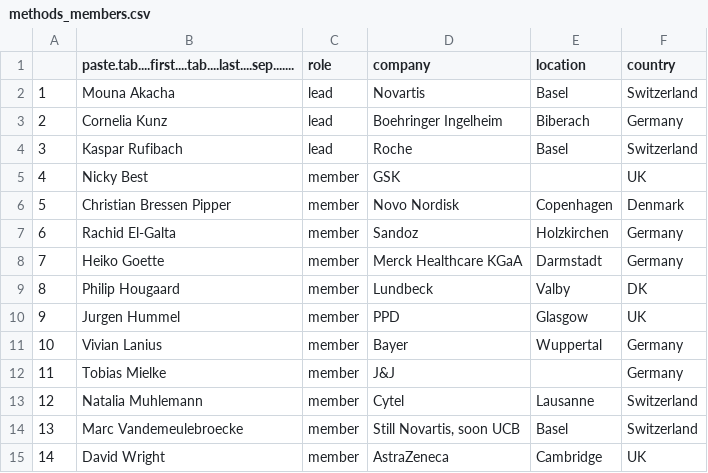
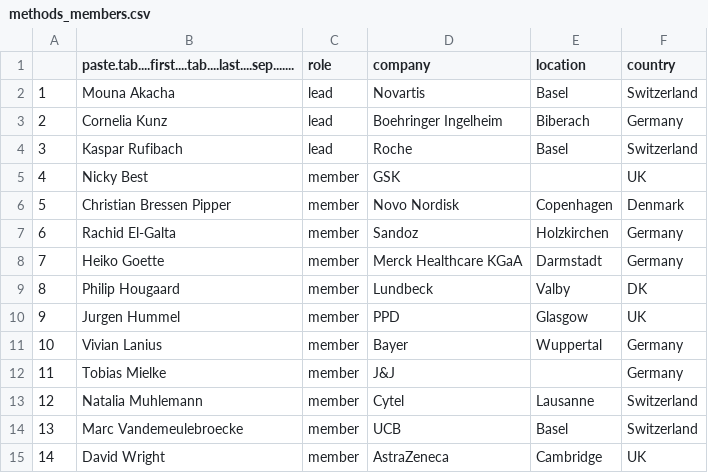
Before and after one commit to efspieurope/efspi, a CSV file: data/methods_members.csv, drawn as a sheet.

```diff
--- a/data/methods_members.csv
+++ b/data/methods_members.csv
@@ -13,3 +13,3 @@
 "12","Natalia Muhlemann","member","Cytel","Lausanne","Switzerland"
-"13","Marc Vandemeulebroecke","member","Still Novartis, soon UCB","Basel","Switzerland"
+"13","Marc Vandemeulebroecke","member","UCB","Basel","Switzerland"
 "14","David Wright","member","AstraZeneca","Cambridge","UK"
```
Also changed, not shown: 4 other files.
